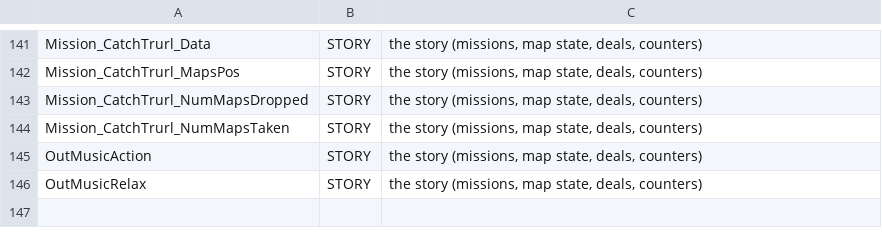
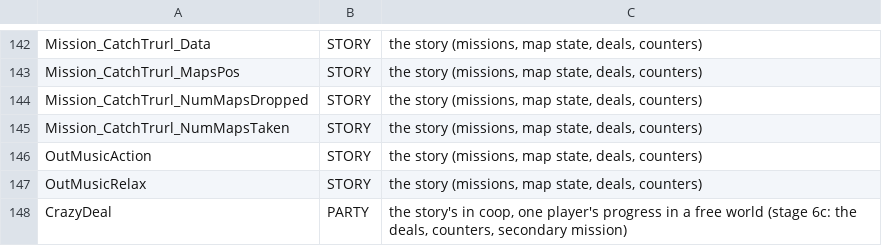
Before and after one commit to Blackwolf1337/scrapland, a TSV file: tools/script/netclass/savevar.tsv, drawn as a sheet; only a part is shown, gaps mark what is left out; the diff covers the shown part only.

Commit message:
MP2 stage 6c, free activities part c: challenges, revenge, bets and races, crazy deals, super deals per player
Race and combat entities belong to their player (Players_OwnNew, Players_OfOwned, Players_OwnName): named per player,
updated, taken, killed and hit in its context; NETREP_SET_ONLY sends checkpoints, count down lights and the race
camera to the owner's client only. Outside coop RaceMaker, Challenge and mission callbacks are PARTY, and a PARTY
save tag covers Stats, CrazyDeal, JackInTheBox, SuperDeal, Combat and Mission. A STATE engine variable set in a
player's context reads back as that player's value. Challenges and revenge start on arrival in an outdoor level, a
player's own level change travels through the coordinator, race timer and scores reach the client HUD. Super deals
run on an own instance for the group (coordinator "CA#<session>" with -deal), each member gets single player's
result and returns to the meeting room. Test verbs ui set and kill.

Gates: race-win, race-killed, combat-win, revenge, crazy-traffic, crazy-all, indoor challenge and super deal equal to
single player; tworace 20/20, twocrazy 14/14, two-player super deal ok; audits and mirror 0. Regress 285/294 (same
9), golden 1481, levels 29/29, solo equal. Open: a member dying in a super deal, race counter measure key bound for
all, shared AI race group, revenge arrow seen by all.

```diff
--- a/tools/script/netclass/savevar.tsv
+++ b/tools/script/netclass/savevar.tsv
@@ -146 +147,2 @@ OutMusicAction	STORY	the story (missions, map state, deals, counters)
 OutMusicRelax	STORY	the story (missions, map state, deals, counters)
+CrazyDeal	PARTY	the story's in coop, one player's progress in a free world (stage 6c: the deals, counters, secondary mission)
```
Also changed, not shown: 1 added row and 17 edited cells elsewhere in this file, tools/script/netclass/modvar.tsv, tools/script/netclass/playerread.tsv, 41 other files.
